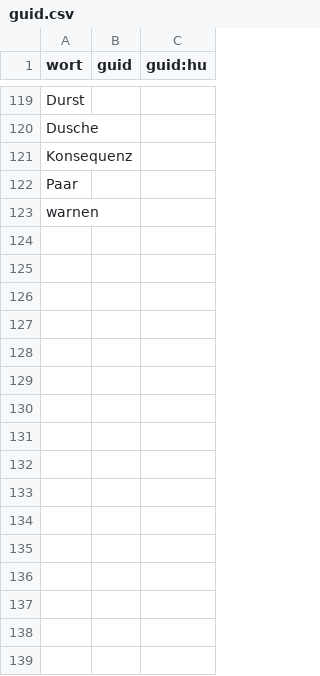
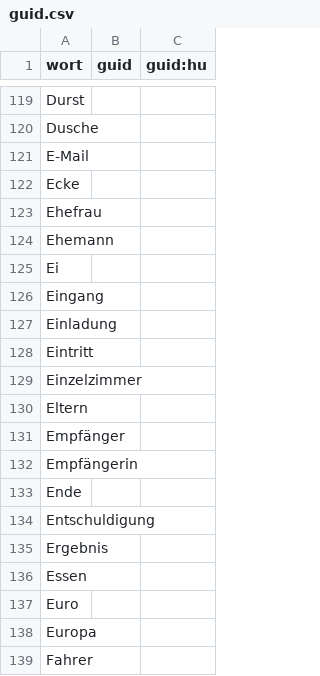
Before and after one commit to AFulgens/ultimate-deutsch, a CSV file: src/data/guid.csv, drawn as a sheet; only a part is shown, gaps mark what is left out; the shorter side is filled out with more unchanged rows; the diff covers the shown part only.

```diff
--- a/src/data/guid.csv
+++ b/src/data/guid.csv
@@ -120 +120,20 @@ Durst,,
 Dusche,,
+E-Mail,,
+Ecke,,
+Ehefrau,,
+Ehemann,,
+Ei,,
+Eingang,,
+Einladung,,
+Eintritt,,
+Einzelzimmer,,
+Eltern,,
+Empfänger,,
+Empfängerin,,
+Ende,,
+Entschuldigung,,
+Ergebnis,,
+Essen,,
+Euro,,
+Europa,,
+Fahrer,,
```
Also changed, not shown: 36 added rows elsewhere in this file, src/data/substantiv.csv, src/data/wort.csv.
